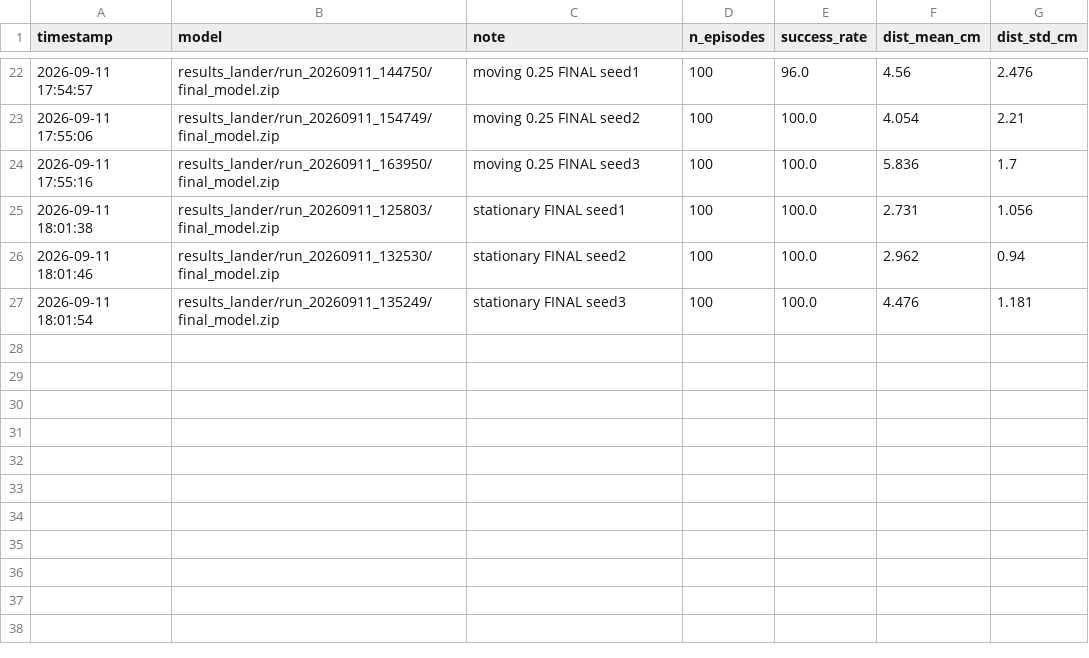
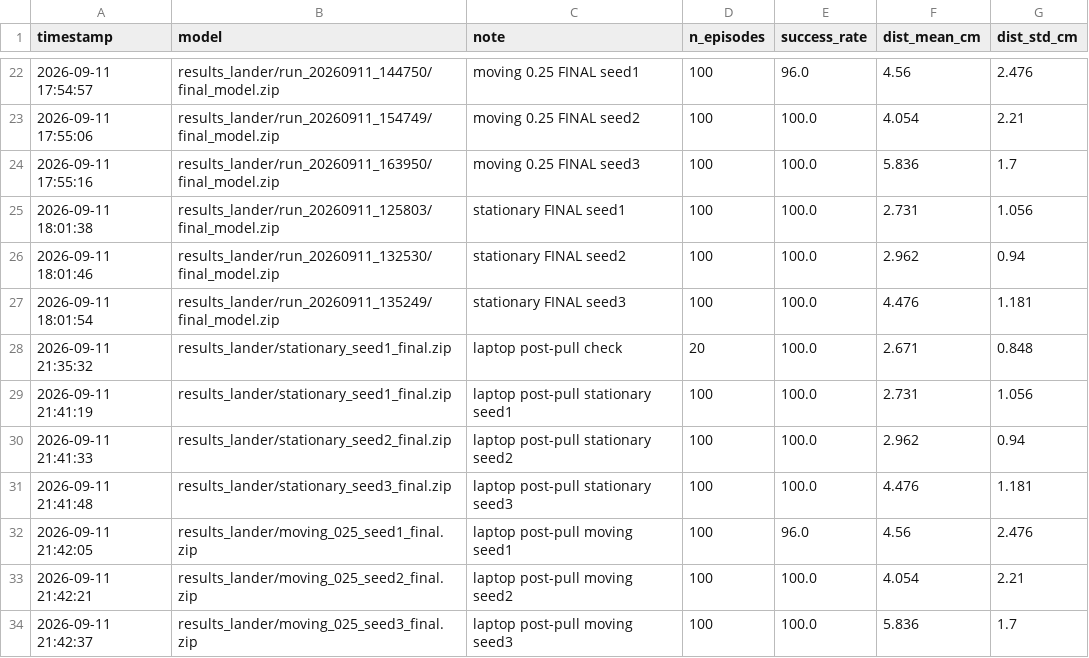
Before and after one commit to yashwanth73337/drone-landing-rl, a CSV file: src/scripts/results_lander_log.csv, drawn as a sheet; only a part is shown, gaps mark what is left out; the diff names each change by its address in the sheet, - before the commit and + after, or states it on an @@ line.

Commit message:
Update results log with re-verification runs

```diff
--- a/src/scripts/results_lander_log.csv
+++ b/src/scripts/results_lander_log.csv
+row 28: 2026-09-11 21:35:32 | results_lander/stationary_seed1_final.zip | laptop post-pull check | 20 | 100.0 | 2.671 | 0.848
+row 29: 2026-09-11 21:41:19 | results_lander/stationary_seed1_final.zip | laptop post-pull stationary seed1 | 100 | 100.0 | 2.731 | 1.056
+row 30: 2026-09-11 21:41:33 | results_lander/stationary_seed2_final.zip | laptop post-pull stationary seed2 | 100 | 100.0 | 2.962 | 0.94
+row 31: 2026-09-11 21:41:48 | results_lander/stationary_seed3_final.zip | laptop post-pull stationary seed3 | 100 | 100.0 | 4.476 | 1.181
+row 32: 2026-09-11 21:42:05 | results_lander/moving_025_seed1_final.zip | laptop post-pull moving seed1 | 100 | 96.0 | 4.56 | 2.476
+row 33: 2026-09-11 21:42:21 | results_lander/moving_025_seed2_final.zip | laptop post-pull moving seed2 | 100 | 100.0 | 4.054 | 2.21
+row 34: 2026-09-11 21:42:37 | results_lander/moving_025_seed3_final.zip | laptop post-pull moving seed3 | 100 | 100.0 | 5.836 | 1.7
```
